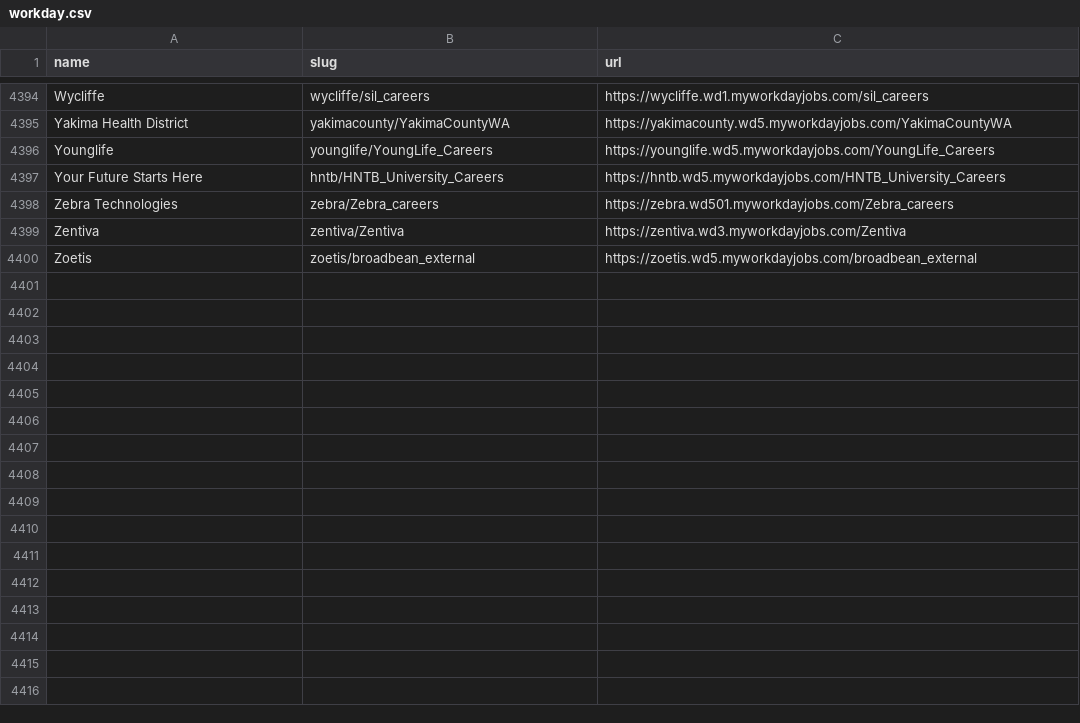
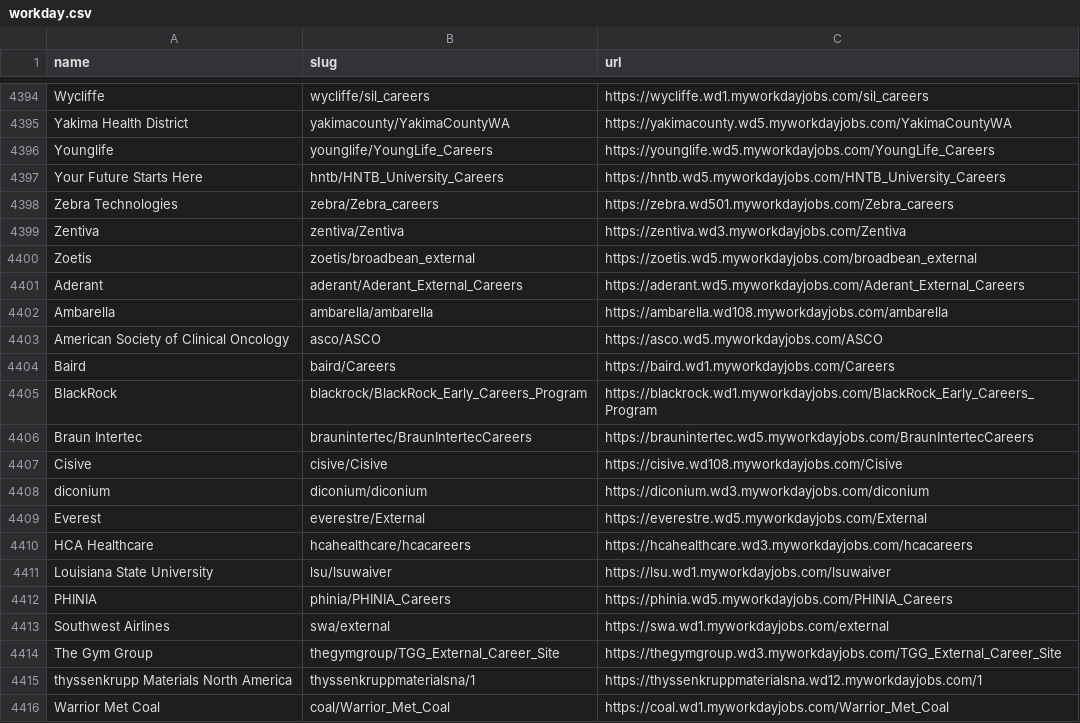
Before and after one commit to kalil0321/ats-scrapers, a CSV file: ats-companies/workday.csv, drawn as a sheet; only a part is shown, gaps mark what is left out; the diff names each change by its address in the sheet, - before the commit and + after, or states it on an @@ line.

Commit message:
Add GitHub-discovered Workday boards

```diff
--- a/ats-companies/workday.csv
+++ b/ats-companies/workday.csv
+row 4401: Aderant | aderant/Aderant_External_Careers | https://aderant.wd5.myworkdayjobs.com/Aderant_External_Careers
+row 4402: Ambarella | ambarella/ambarella | https://ambarella.wd108.myworkdayjobs.com/ambarella
+row 4403: American Society of Clinical Oncology | asco/ASCO | https://asco.wd5.myworkdayjobs.com/ASCO
+row 4404: Baird | baird/Careers | https://baird.wd1.myworkdayjobs.com/Careers
+row 4405: BlackRock | blackrock/BlackRock_Early_Careers_Program | https://blackrock.wd1.myworkdayjobs.com/BlackRock_Early_Careers_Program
+row 4406: Braun Intertec | braunintertec/BraunIntertecCareers | https://braunintertec.wd5.myworkdayjobs.com/BraunIntertecCareers
+row 4407: Cisive | cisive/Cisive | https://cisive.wd108.myworkdayjobs.com/Cisive
+row 4408: diconium | diconium/diconium | https://diconium.wd3.myworkdayjobs.com/diconium
+row 4409: Everest | everestre/External | https://everestre.wd5.myworkdayjobs.com/External
+row 4410: HCA Healthcare | hcahealthcare/hcacareers | https://hcahealthcare.wd3.myworkdayjobs.com/hcacareers
+row 4411: Louisiana State University | lsu/lsuwaiver | https://lsu.wd1.myworkdayjobs.com/lsuwaiver
+row 4412: PHINIA | phinia/PHINIA_Careers | https://phinia.wd5.myworkdayjobs.com/PHINIA_Careers
+row 4413: Southwest Airlines | swa/external | https://swa.wd1.myworkdayjobs.com/external
+row 4414: The Gym Group | thegymgroup/TGG_External_Career_Site | https://thegymgroup.wd3.myworkdayjobs.com/TGG_External_Career_Site
+row 4415: thyssenkrupp Materials North America | thyssenkruppmaterialsna/1 | https://thyssenkruppmaterialsna.wd12.myworkdayjobs.com/1
+row 4416: Warrior Met Coal | coal/Warrior_Met_Coal | https://coal.wd1.myworkdayjobs.com/Warrior_Met_Coal
```
